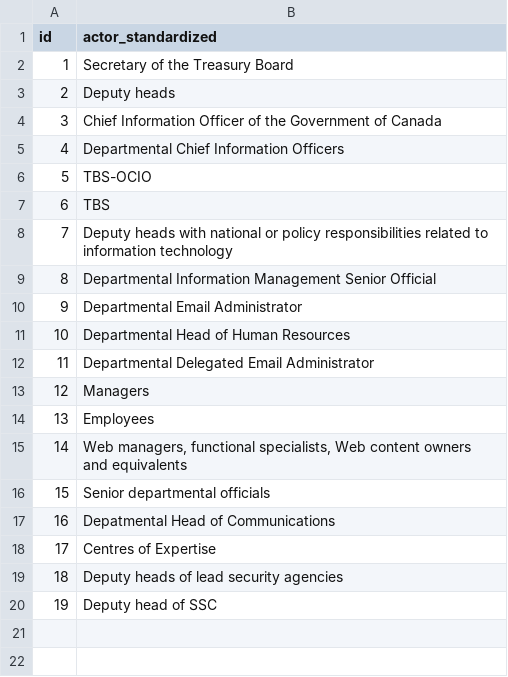
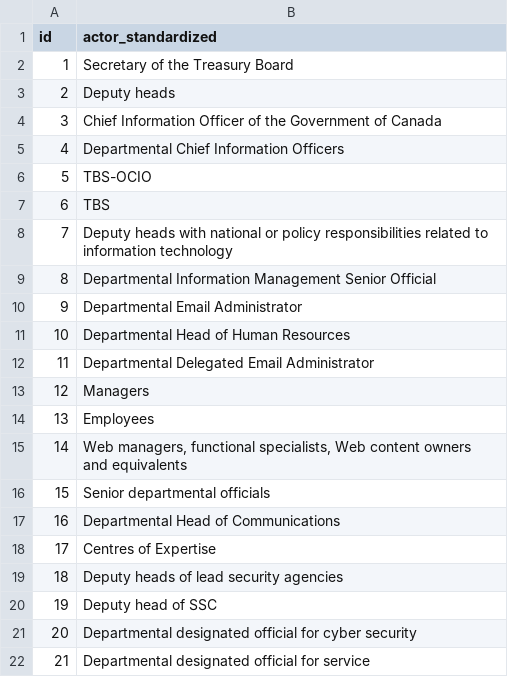
Before and after one commit to lchski/requirement-responsibility-labeller, a CSV file: data/responsible_actors.csv, drawn as a sheet.

```diff
--- a/data/responsible_actors.csv
+++ b/data/responsible_actors.csv
@@ -16,3 +16,3 @@ id,actor_standardized
 15,Senior departmental officials
-16,Depatmental Head of Communications
+16,Departmental Head of Communications
 17,Centres of Expertise
@@ -20 +20,3 @@ id,actor_standardized
 19,Deputy head of SSC
+20,Departmental designated official for cyber security
+21,Departmental designated official for service
```
Also changed, not shown: data/responsible_signals.csv.
